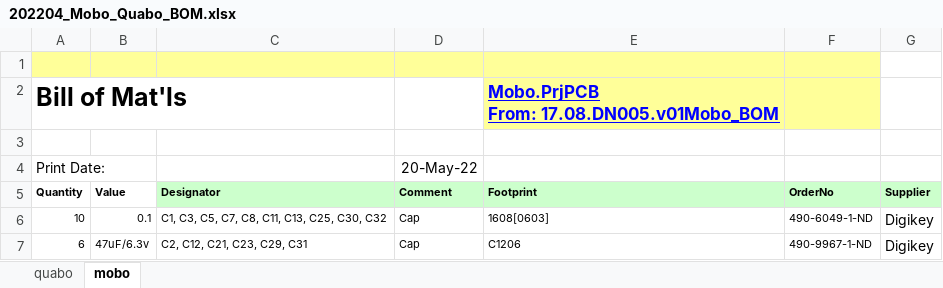
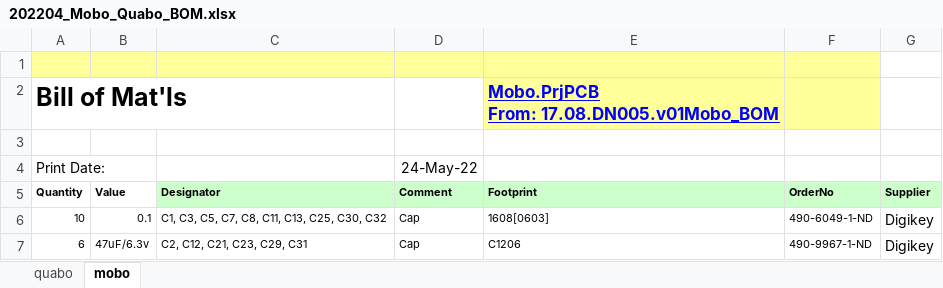
Before and after one commit to liuweiseu/quabo_bom, an Excel workbook: 202204_Mobo_Quabo_BOM.xlsx, sheet mobo, drawn as a sheet; only a part is shown; values as stored, in another font and other column widths than the file's, no borders; the diff names each change by its address in the sheet, - before the commit and + after, or states it on an @@ line.

```diff
--- a/202204_Mobo_Quabo_BOM.xlsx (sheet mobo)
+++ b/202204_Mobo_Quabo_BOM.xlsx (sheet mobo)
-D4 (Comment): 20-May-22
+D4 (Comment): 24-May-22
```
Also changed, not shown: sheet quabo.
